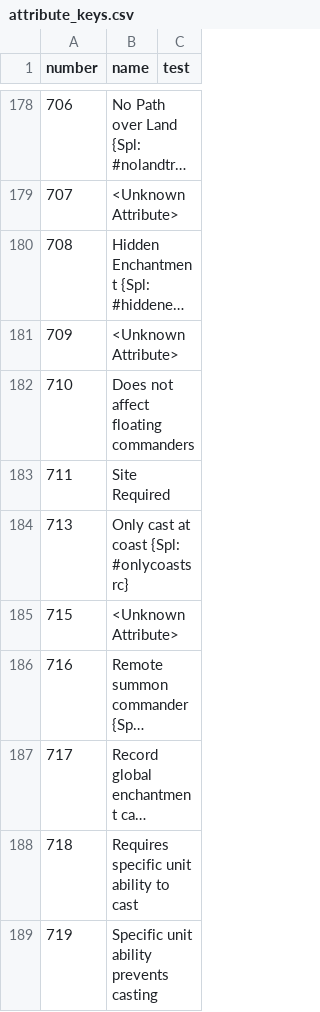
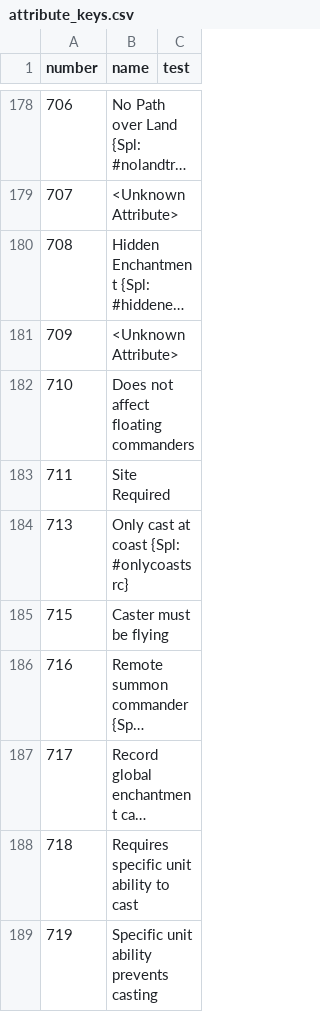
Before and after one commit to larzm42/dom5inspector, a CSV file: gamedata/attribute_keys.csv, drawn as a sheet; only a part is shown, gaps mark what is left out; long unchanged cells end in …; the diff covers the shown part only; the diff names each change by its address in the sheet, - before the commit and + after, or states it on an @@ line.

```diff
--- a/gamedata/attribute_keys.csv
+++ b/gamedata/attribute_keys.csv
-B185 (name): <Unknown Attribute>
+B185 (name): Caster must be flying
```
Also changed, not shown: 6 edited cells elsewhere in this file, gamedata/effect_modifier_bits.csv, gamedata/map_terrain_types.csv.
